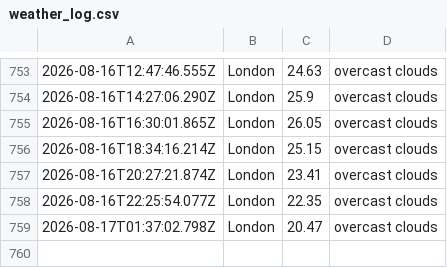
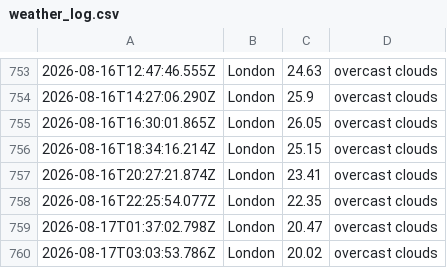
Before and after one commit to ialakija98/Weather-app-js, a CSV file: data/weather_log.csv, drawn as a sheet; only a part is shown, gaps mark what is left out; the diff names each change by its address in the sheet, - before the commit and + after, or states it on an @@ line.

```diff
--- a/data/weather_log.csv
+++ b/data/weather_log.csv
+row 760: 2026-08-17T03:03:53.786Z | London | 20.02 | overcast clouds
```
Also changed, not shown: 1 other file.
